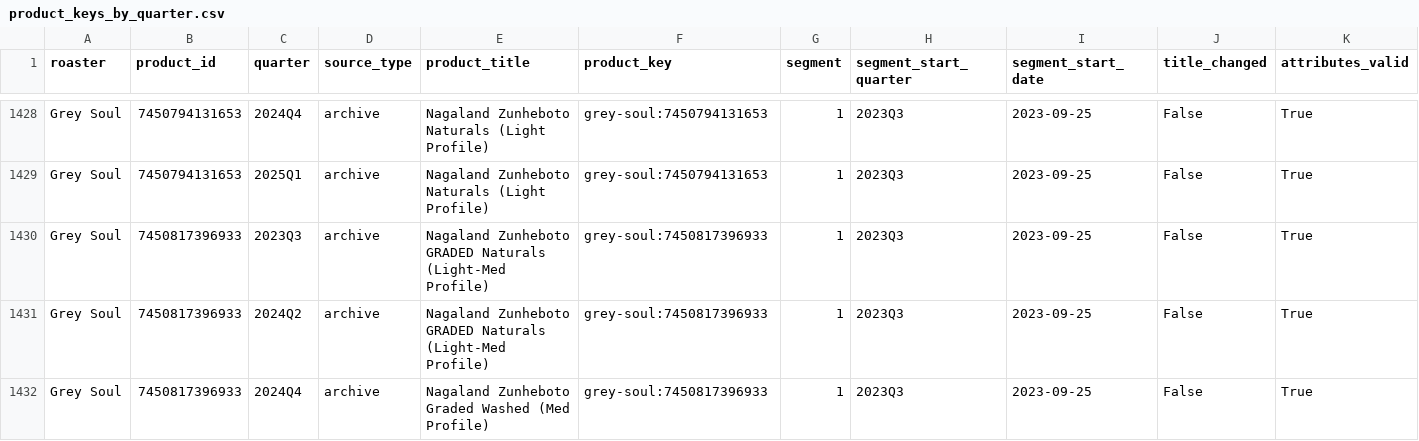
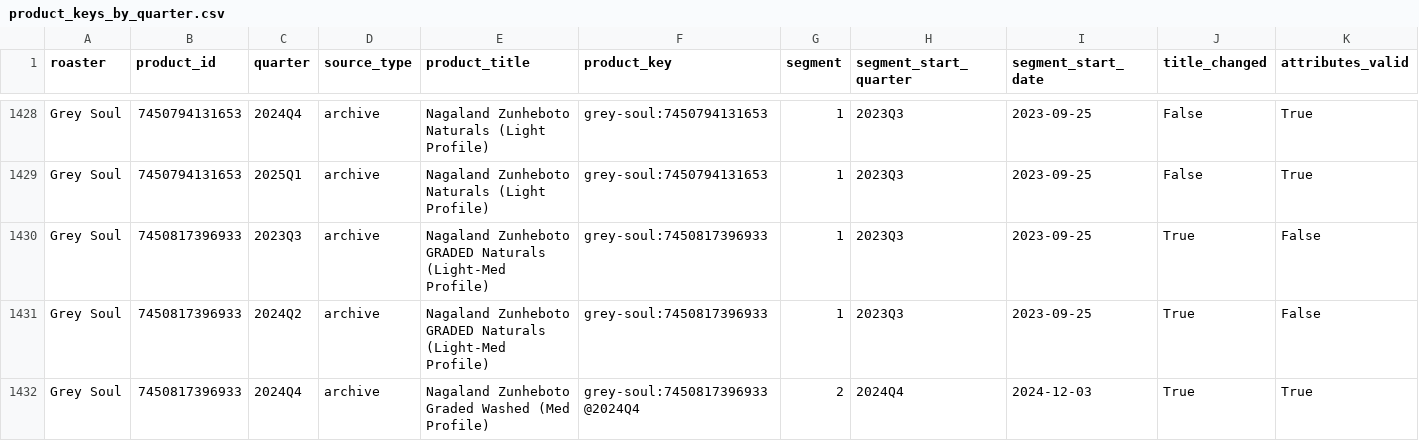
Before and after one commit to Sanchit0820/coffee-price-shock, a CSV file: data/clean/product_keys_by_quarter.csv, drawn as a sheet; only a part is shown, gaps mark what is left out; the diff covers the shown part only.

```diff
--- a/data/clean/product_keys_by_quarter.csv
+++ b/data/clean/product_keys_by_quarter.csv
@@ -1429,4 +1429,4 @@ Grey Soul,7450794131653,2024Q4,archive,Nagaland Zunheboto Naturals (Light Profil
 Grey Soul,7450794131653,2025Q1,archive,Nagaland Zunheboto Naturals (Light Profile),grey-soul:7450794131653,1,2023Q3,2023-09-25,False,True
-Grey Soul,7450817396933,2023Q3,archive,Nagaland Zunheboto GRADED Naturals (Light-Med Profile),grey-soul:7450817396933,1,2023Q3,2023-09-25,False,True
-Grey Soul,7450817396933,2024Q2,archive,Nagaland Zunheboto GRADED Naturals (Light-Med Profile),grey-soul:7450817396933,1,2023Q3,2023-09-25,False,True
-Grey Soul,7450817396933,2024Q4,archive,Nagaland Zunheboto Graded Washed (Med Profile),grey-soul:7450817396933,1,2023Q3,2023-09-25,False,True
+Grey Soul,7450817396933,2023Q3,archive,Nagaland Zunheboto GRADED Naturals (Light-Med Profile),grey-soul:7450817396933,1,2023Q3,2023-09-25,True,False
+Grey Soul,7450817396933,2024Q2,archive,Nagaland Zunheboto GRADED Naturals (Light-Med Profile),grey-soul:7450817396933,1,2023Q3,2023-09-25,True,False
+Grey Soul,7450817396933,2024Q4,archive,Nagaland Zunheboto Graded Washed (Med Profile),grey-soul:7450817396933@2024Q4,2,2024Q4,2024-12-03,True,True
```
Also changed, not shown: 41 edited cells elsewhere in this file, data/clean/match_candidates.csv, data/clean/product_attributes.csv, 47 other files.
